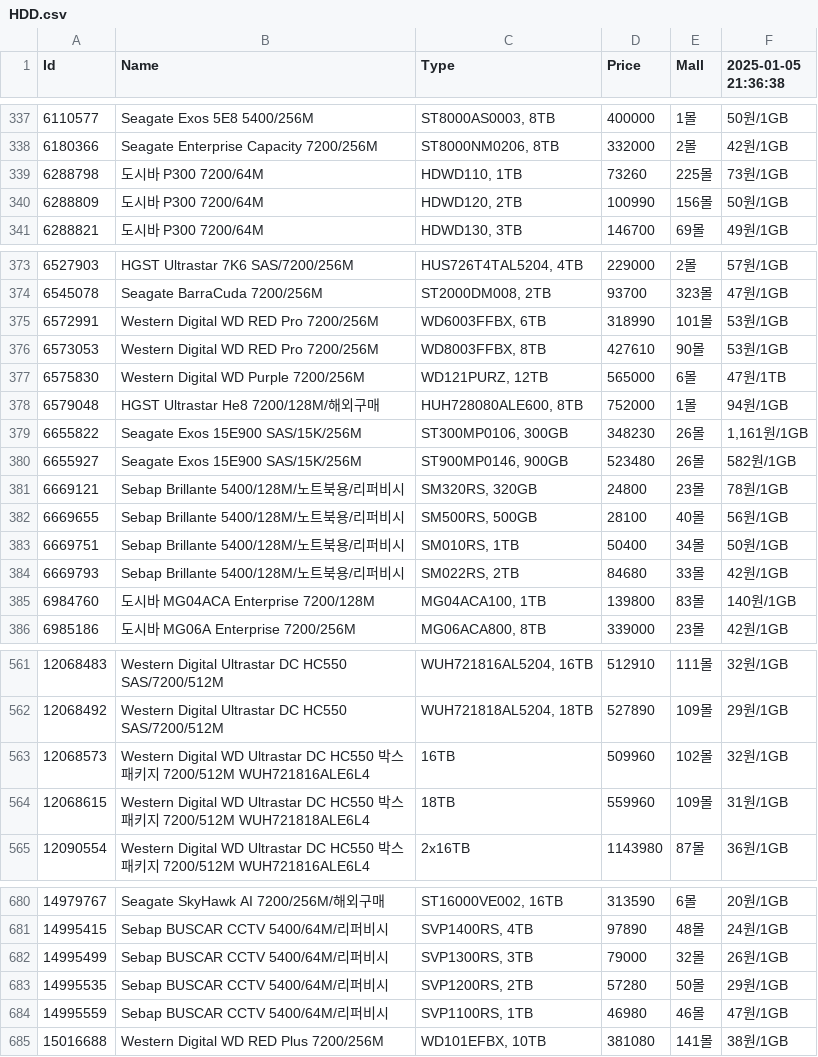
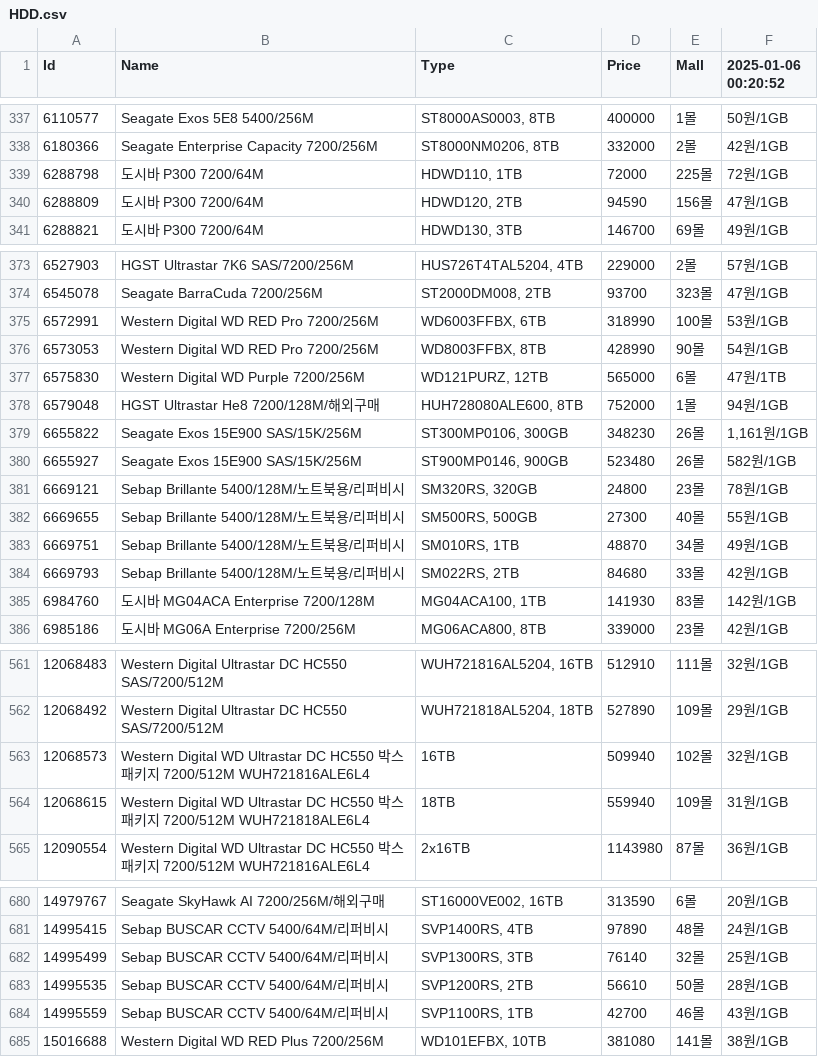
Before and after one commit to SSSSSSSSSSSSSSSSSSSSSSSSSSSSSSSSSSSSSun/Danawa-Crawler, a CSV file: crawl_data/HDD.csv, drawn as a sheet; only a part is shown, gaps mark what is left out; the diff covers the shown part only.

```diff
--- a/crawl_data/HDD.csv
+++ b/crawl_data/HDD.csv
@@ -1 +1 @@
-Id,Name,Type,Price,Mall,2025-01-05 21:36:38
+Id,Name,Type,Price,Mall,2025-01-06 00:20:52
@@ -338,4 +338,4 @@ Id,Name,Type,Price,Mall,2025-01-05 21:36:38
 6180366,Seagate Enterprise Capacity 7200/256M,"ST8000NM0206, 8TB",332000,2몰,42원/1GB
-6288798,도시바 P300 7200/64M,"HDWD110, 1TB",73260,225몰,73원/1GB
-6288809,도시바 P300 7200/64M,"HDWD120, 2TB",100990,156몰,50원/1GB
+6288798,도시바 P300 7200/64M,"HDWD110, 1TB",72000,225몰,72원/1GB
+6288809,도시바 P300 7200/64M,"HDWD120, 2TB",94590,156몰,47원/1GB
 6288821,도시바 P300 7200/64M,"HDWD130, 3TB",146700,69몰,49원/1GB
@@ -374,4 +374,4 @@ Id,Name,Type,Price,Mall,2025-01-05 21:36:38
 6545078,Seagate BarraCuda 7200/256M,"ST2000DM008, 2TB",93700,323몰,47원/1GB
-6572991,Western Digital WD RED Pro 7200/256M,"WD6003FFBX, 6TB",318990,101몰,53원/1GB
-6573053,Western Digital WD RED Pro 7200/256M,"WD8003FFBX, 8TB",427610,90몰,53원/1GB
+6572991,Western Digital WD RED Pro 7200/256M,"WD6003FFBX, 6TB",318990,100몰,53원/1GB
+6573053,Western Digital WD RED Pro 7200/256M,"WD8003FFBX, 8TB",428990,90몰,54원/1GB
 6575830,Western Digital WD Purple 7200/256M,"WD121PURZ, 12TB",565000,6몰,47원/1TB
@@ -381,6 +381,6 @@ Id,Name,Type,Price,Mall,2025-01-05 21:36:38
 6669121,Sebap Brillante 5400/128M/노트북용/리퍼비시,"SM320RS, 320GB",24800,23몰,78원/1GB
-6669655,Sebap Brillante 5400/128M/노트북용/리퍼비시,"SM500RS, 500GB",28100,40몰,56원/1GB
-6669751,Sebap Brillante 5400/128M/노트북용/리퍼비시,"SM010RS, 1TB",50400,34몰,50원/1GB
+6669655,Sebap Brillante 5400/128M/노트북용/리퍼비시,"SM500RS, 500GB",27300,40몰,55원/1GB
+6669751,Sebap Brillante 5400/128M/노트북용/리퍼비시,"SM010RS, 1TB",48870,34몰,49원/1GB
 6669793,Sebap Brillante 5400/128M/노트북용/리퍼비시,"SM022RS, 2TB",84680,33몰,42원/1GB
-6984760,도시바 MG04ACA Enterprise 7200/128M,"MG04ACA100, 1TB",139800,83몰,140원/1GB
+6984760,도시바 MG04ACA Enterprise 7200/128M,"MG04ACA100, 1TB",141930,83몰,142원/1GB
 6985186,도시바 MG06A Enterprise 7200/256M,"MG06ACA800, 8TB",339000,23몰,42원/1GB
@@ -562,4 +562,4 @@ Id,Name,Type,Price,Mall,2025-01-05 21:36:38
 12068492,Western Digital Ultrastar DC HC550 SAS/7200/512M,"WUH721818AL5204, 18TB",527890,109몰,29원/1GB
-12068573,Western Digital WD Ultrastar DC HC550 박스 패키지 7200/512M WUH721816ALE6L4,16TB,509960,102몰,32원/1GB
-12068615,Western Digital WD Ultrastar DC HC550 박스 패키지 7200/512M WUH721818ALE6L4,18TB,559960,109몰,31원/1GB
+12068573,Western Digital WD Ultrastar DC HC550 박스 패키지 7200/512M WUH721816ALE6L4,16TB,509940,102몰,32원/1GB
+12068615,Western Digital WD Ultrastar DC HC550 박스 패키지 7200/512M WUH721818ALE6L4,18TB,559940,109몰,31원/1GB
 12090554,Western Digital WD Ultrastar DC HC550 박스 패키지 7200/512M WUH721816ALE6L4,2x16TB,1143980,87몰,36원/1GB
@@ -681,5 +681,5 @@ Id,Name,Type,Price,Mall,2025-01-05 21:36:38
 14995415,Sebap BUSCAR CCTV 5400/64M/리퍼비시,"SVP1400RS, 4TB",97890,48몰,24원/1GB
-14995499,Sebap BUSCAR CCTV 5400/64M/리퍼비시,"SVP1300RS, 3TB",79000,32몰,26원/1GB
-14995535,Sebap BUSCAR CCTV 5400/64M/리퍼비시,"SVP1200RS, 2TB",57280,50몰,29원/1GB
-14995559,Sebap BUSCAR CCTV 5400/64M/리퍼비시,"SVP1100RS, 1TB",46980,46몰,47원/1GB
+14995499,Sebap BUSCAR CCTV 5400/64M/리퍼비시,"SVP1300RS, 3TB",76140,32몰,25원/1GB
+14995535,Sebap BUSCAR CCTV 5400/64M/리퍼비시,"SVP1200RS, 2TB",56610,50몰,28원/1GB
+14995559,Sebap BUSCAR CCTV 5400/64M/리퍼비시,"SVP1100RS, 1TB",42700,46몰,43원/1GB
 15016688,Western Digital WD RED Plus 7200/256M,"WD101EFBX, 10TB",381080,141몰,38원/1GB
```
Also changed, not shown: 13 edited cells elsewhere in this file, crawl_data/CPU.csv, crawl_data/Case.csv, 7 other files.
